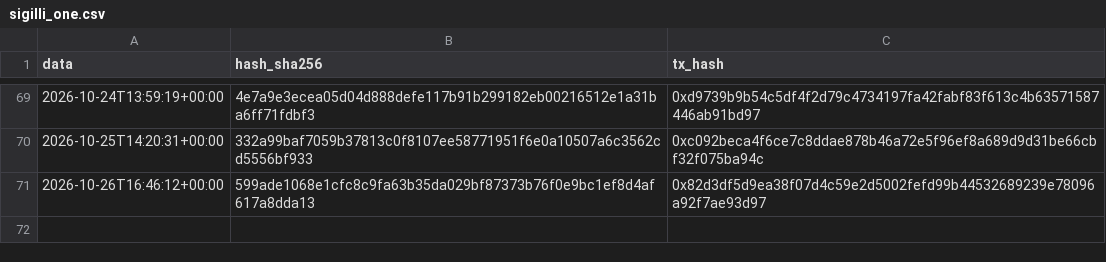
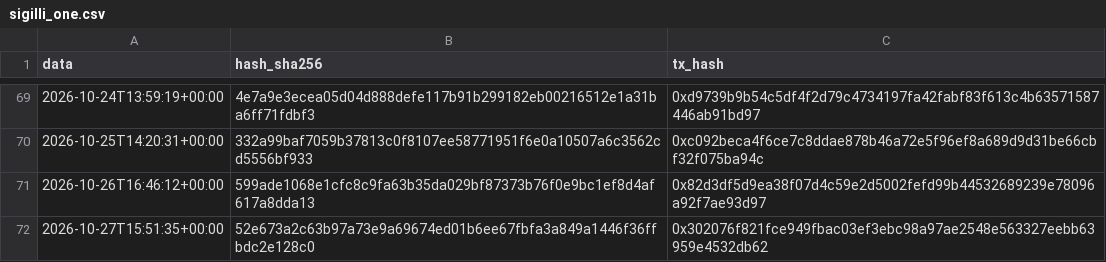
Before and after one commit to Alex00975/btc-accumulator-data, a CSV file: pubblico_one/sigilli_one.csv, drawn as a sheet; only a part is shown, gaps mark what is left out.

```diff
--- a/pubblico_one/sigilli_one.csv
+++ b/pubblico_one/sigilli_one.csv
@@ -71 +71,2 @@ data,hash_sha256,tx_hash
 2026-10-26T16:46:12+00:00,599ade1068e1cfc8c9fa63b35da029bf87373b76f0e9bc1ef8d4af617a8dda13,0x82d3df5d9ea38f07d4c59e2d5002fefd99b44532689239e78096a92f7ae93d97
+2026-10-27T15:51:35+00:00,52e673a2c63b97a73e9a69674ed01b6ee67fbfa3a849a1446f36ffbdc2e128c0,0x302076f821fce949fbac03ef3ebc98a97ae2548e563327eebb63959e4532db62
```
Also changed, not shown: pubblico_one/operazioni_one.csv, 7 other files.
